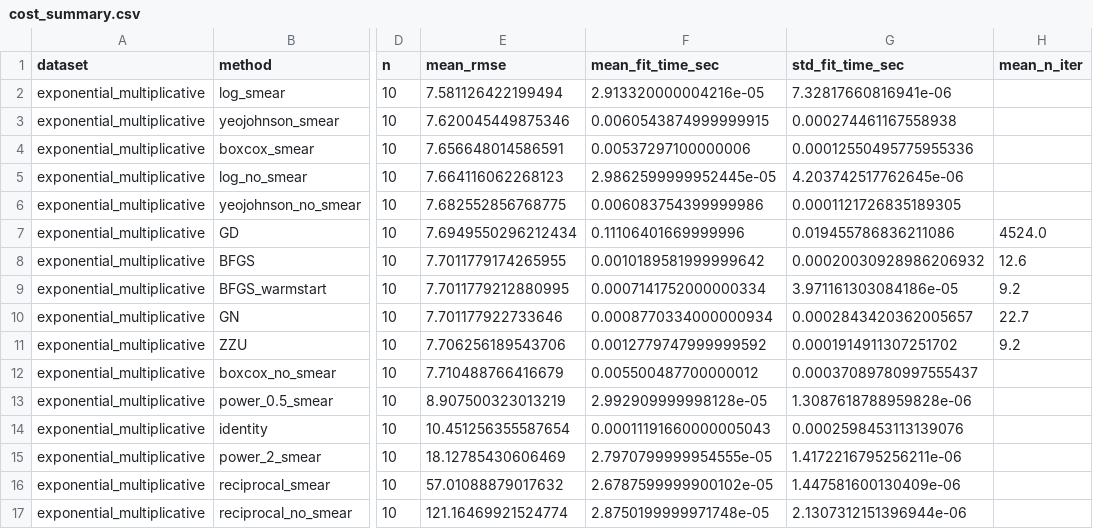
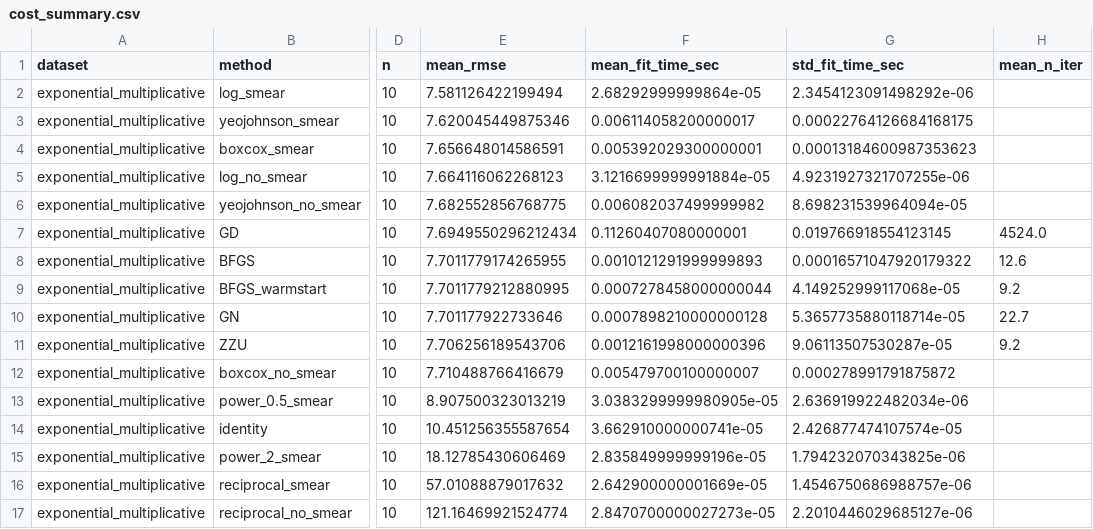
Before and after one commit to ardauzunoglu/zzu-transformations, a CSV file: comparison_results/cost_summary.csv, drawn as a sheet; only a part is shown, gaps mark what is left out; the diff covers the shown part only; the diff names each change by its address in the sheet, - before the commit and + after, or states it on an @@ line.

```diff
--- a/comparison_results/cost_summary.csv
+++ b/comparison_results/cost_summary.csv
-F2 (mean_fit_time_sec): 2.913320000004216e-05
+F2 (mean_fit_time_sec): 2.68292999999864e-05
-G2 (std_fit_time_sec): 7.32817660816941e-06
+G2 (std_fit_time_sec): 2.3454123091498292e-06
-F3 (mean_fit_time_sec): 0.0060543874999999915
+F3 (mean_fit_time_sec): 0.006114058200000017
-G3 (std_fit_time_sec): 0.000274461167558938
+G3 (std_fit_time_sec): 0.00022764126684168175
-F4 (mean_fit_time_sec): 0.00537297100000006
+F4 (mean_fit_time_sec): 0.005392029300000001
-G4 (std_fit_time_sec): 0.00012550495775955336
+G4 (std_fit_time_sec): 0.00013184600987353623
-F5 (mean_fit_time_sec): 2.9862599999952445e-05
+F5 (mean_fit_time_sec): 3.1216699999991884e-05
-G5 (std_fit_time_sec): 4.203742517762645e-06
+G5 (std_fit_time_sec): 4.9231927321707255e-06
-F6 (mean_fit_time_sec): 0.006083754399999986
+F6 (mean_fit_time_sec): 0.006082037499999982
-G6 (std_fit_time_sec): 0.0001121726835189305
+G6 (std_fit_time_sec): 8.698231539964094e-05
-F7 (mean_fit_time_sec): 0.11106401669999996
+F7 (mean_fit_time_sec): 0.11260407080000001
-G7 (std_fit_time_sec): 0.019455786836211086
+G7 (std_fit_time_sec): 0.019766918554123145
-F8 (mean_fit_time_sec): 0.0010189581999999642
+F8 (mean_fit_time_sec): 0.0010121291999999893
-G8 (std_fit_time_sec): 0.00020030928986206932
+G8 (std_fit_time_sec): 0.00016571047920179322
-F9 (mean_fit_time_sec): 0.0007141752000000334
+F9 (mean_fit_time_sec): 0.0007278458000000044
-G9 (std_fit_time_sec): 3.971161303084186e-05
+G9 (std_fit_time_sec): 4.149252999117068e-05
-F10 (mean_fit_time_sec): 0.0008770334000000934
+F10 (mean_fit_time_sec): 0.0007898210000000128
-G10 (std_fit_time_sec): 0.0002843420362005657
+G10 (std_fit_time_sec): 5.3657735880118714e-05
-F11 (mean_fit_time_sec): 0.0012779747999999592
+F11 (mean_fit_time_sec): 0.0012161998000000396
-G11 (std_fit_time_sec): 0.0001914911307251702
+G11 (std_fit_time_sec): 9.06113507530287e-05
-F12 (mean_fit_time_sec): 0.005500487700000012
+F12 (mean_fit_time_sec): 0.005479700100000007
-G12 (std_fit_time_sec): 0.00037089780997555437
+G12 (std_fit_time_sec): 0.000278991791875872
-F13 (mean_fit_time_sec): 2.992909999998128e-05
+F13 (mean_fit_time_sec): 3.0383299999980905e-05
-G13 (std_fit_time_sec): 1.3087618788959828e-06
+G13 (std_fit_time_sec): 2.636919922482034e-06
-F14 (mean_fit_time_sec): 0.00011191660000005043
+F14 (mean_fit_time_sec): 3.662910000000741e-05
-G14 (std_fit_time_sec): 0.0002598453113139076
+G14 (std_fit_time_sec): 2.426877474107574e-05
-F15 (mean_fit_time_sec): 2.7970799999954555e-05
+F15 (mean_fit_time_sec): 2.835849999999196e-05
-G15 (std_fit_time_sec): 1.4172216795256211e-06
+G15 (std_fit_time_sec): 1.794232070343825e-06
-F16 (mean_fit_time_sec): 2.6787599999900102e-05
+F16 (mean_fit_time_sec): 2.642900000001669e-05
-G16 (std_fit_time_sec): 1.447581600130409e-06
+G16 (std_fit_time_sec): 1.4546750686988757e-06
-F17 (mean_fit_time_sec): 2.8750199999971748e-05
+F17 (mean_fit_time_sec): 2.8470700000027273e-05
-G17 (std_fit_time_sec): 2.1307312151396944e-06
+G17 (std_fit_time_sec): 2.2010446029685127e-06
```
Also changed, not shown: 47 edited cells elsewhere in this file, comparison_results/cost_results.csv, comparison_results/zzu_inner_method_results.csv, 27 other files.
